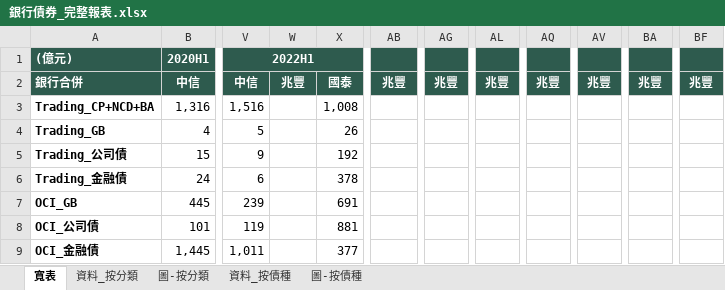
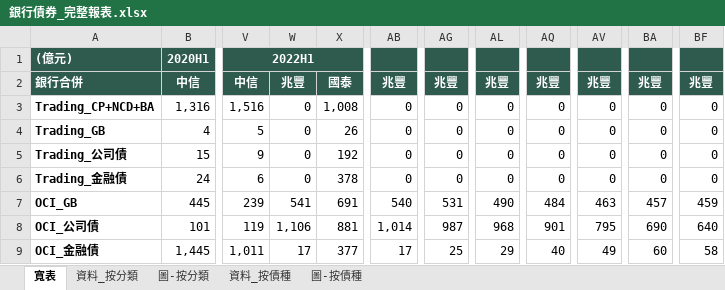
Before and after one commit to henrylin1009/auto-reports, an Excel workbook: 銀行債券_完整報表.xlsx, sheet 寬表, drawn as a sheet; only a part is shown, gaps mark what is left out; values as stored, in another font and other column widths than the file's, no borders; the diff covers the shown part only; the diff names each change by its address in the sheet, - before the commit and + after, or states it on an @@ line.

```diff
--- a/銀行債券_完整報表.xlsx (sheet 寬表)
+++ b/銀行債券_完整報表.xlsx (sheet 寬表)
-W3:W6: (empty)
+W3:W6: 0
-AB3:AB6: (empty)
+AB3:AB6: 0
-AG3:AG6: (empty)
+AG3:AG6: 0
-AL3:AL6: (empty)
+AL3:AL6: 0
-AQ3:AQ6: (empty)
+AQ3:AQ6: 0
-AV3:AV6: (empty)
+AV3:AV6: 0
-BA3:BA6: (empty)
+BA3:BA6: 0
-BF3:BF6: (empty)
+BF3:BF6: 0
-W7: (empty)
+W7: 541
-AB7: (empty)
+AB7: 540
-AG7: (empty)
+AG7: 531
-AL7: (empty)
+AL7: 490
-AQ7: (empty)
+AQ7: 484
-AV7: (empty)
+AV7: 463
-BA7: (empty)
+BA7: 457
-BF7: (empty)
+BF7: 459
-W8: (empty)
+W8: 1,106
-AB8: (empty)
+AB8: 1,014
-AG8: (empty)
+AG8: 987
-AL8: (empty)
+AL8: 968
-AQ8: (empty)
+AQ8: 901
-AV8: (empty)
+AV8: 795
-BA8: (empty)
+BA8: 690
-BF8: (empty)
+BF8: 640
-W9: (empty)
+W9: 17
-AB9: (empty)
+AB9: 17
-AG9: (empty)
+AG9: 25
-AL9: (empty)
+AL9: 29
-AQ9: (empty)
+AQ9: 40
-AV9: (empty)
+AV9: 49
-BA9: (empty)
+BA9: 60
-BF9: (empty)
+BF9: 58
```
Also changed, not shown: 24 edited cells elsewhere in this sheet, sheet 資料_按債種, sheet 資料_按分類, 3 other files.
